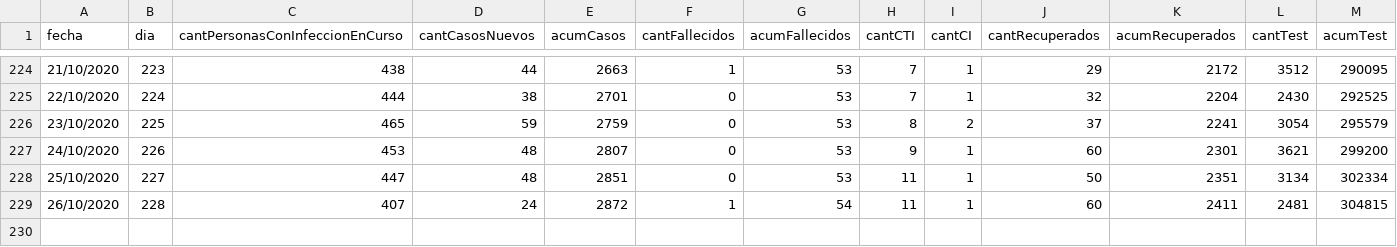
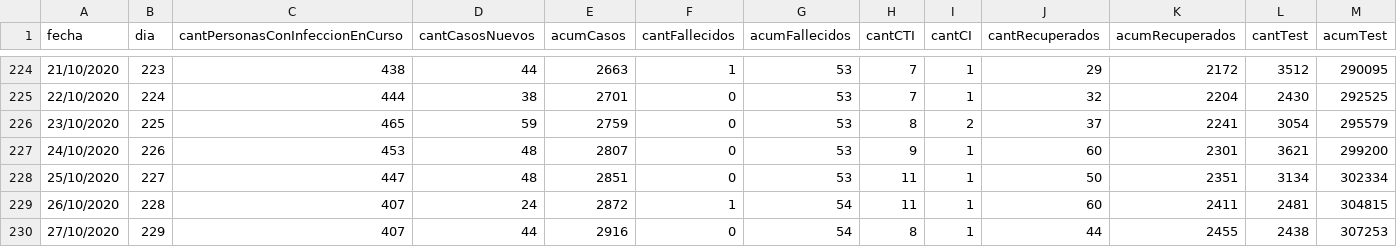
Before and after one commit to GUIAD-COVID/datos-y-visualizaciones-GUIAD, a CSV file: datos/estadisticasUY.csv, drawn as a sheet; only a part is shown, gaps mark what is left out; rows hold the shown columns only; the diff names each change by its address in the sheet, - before the commit and + after, or states it on an @@ line.

```diff
--- a/datos/estadisticasUY.csv
+++ b/datos/estadisticasUY.csv
+row 230: 27/10/2020 | 229 | 407 | 44 | 2916 | 0 | 54 | 8 | 1 | 44 | 2455 | 2438 | 307253
```
Also changed, not shown: datos/estadisticasUY_porDepto.csv, datos/estadisticasUY_porDepto_detalle.csv.
